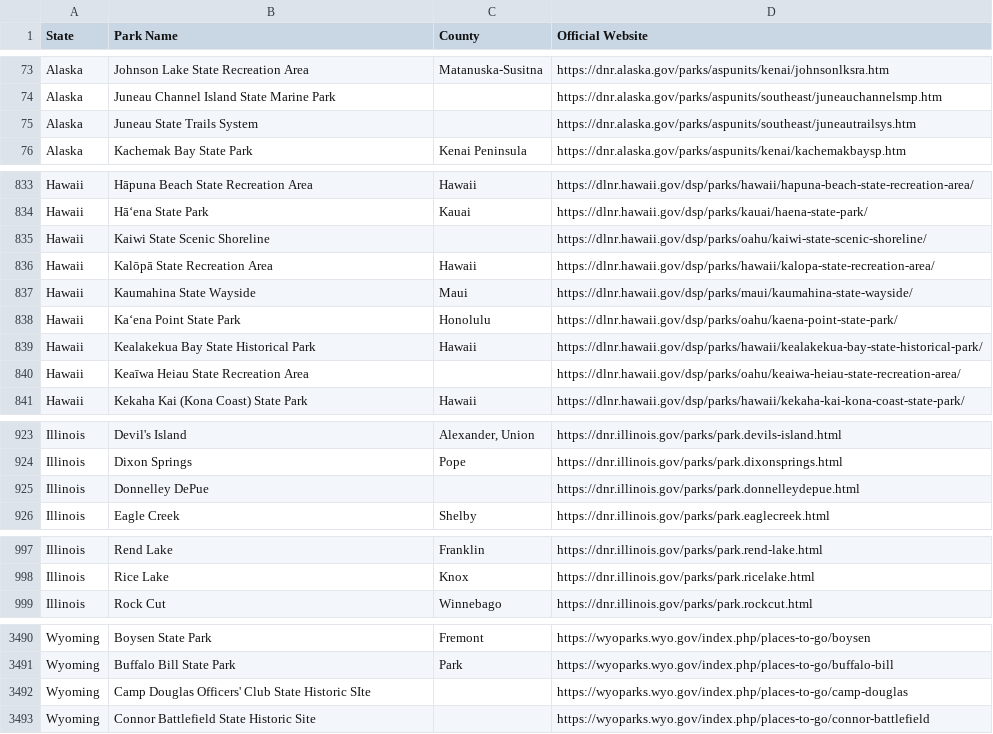
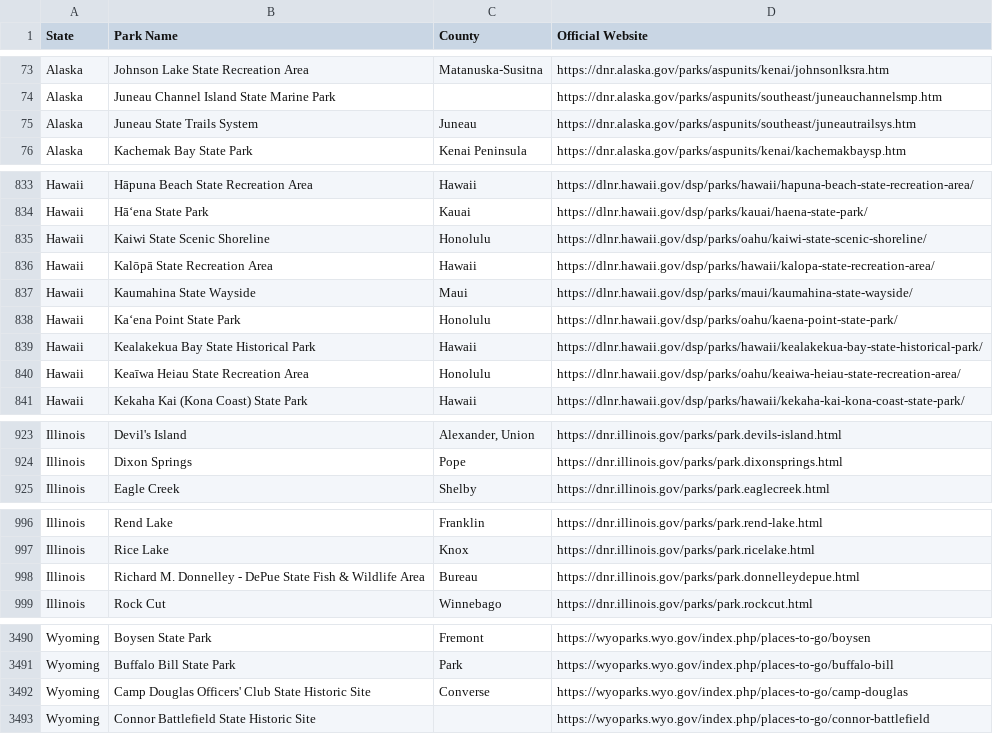
Before and after one commit to Tim-Army/State-Parks, a CSV file: parks.csv, drawn as a sheet; only a part is shown, gaps mark what is left out; the diff covers the shown part only.

```diff
--- a/parks.csv
+++ b/parks.csv
@@ -74,3 +74,3 @@ Alaska,Johnson Lake State Recreation Area,Matanuska-Susitna,https://dnr.alaska.g
 Alaska,Juneau Channel Island State Marine Park,,https://dnr.alaska.gov/parks/aspunits/southeast/juneauchannelsmp.htm
-Alaska,Juneau State Trails System,,https://dnr.alaska.gov/parks/aspunits/southeast/juneautrailsys.htm
+Alaska,Juneau State Trails System,Juneau,https://dnr.alaska.gov/parks/aspunits/southeast/juneautrailsys.htm
 Alaska,Kachemak Bay State Park,Kenai Peninsula,https://dnr.alaska.gov/parks/aspunits/kenai/kachemakbaysp.htm
@@ -834,3 +834,3 @@ Hawaii,Hāpuna Beach State Recreation Area,Hawaii,https://dlnr.hawaii.gov/dsp/pa
 Hawaii,Hāʻena State Park,Kauai,https://dlnr.hawaii.gov/dsp/parks/kauai/haena-state-park/
-Hawaii,Kaiwi State Scenic Shoreline,,https://dlnr.hawaii.gov/dsp/parks/oahu/kaiwi-state-scenic-shoreline/
+Hawaii,Kaiwi State Scenic Shoreline,Honolulu,https://dlnr.hawaii.gov/dsp/parks/oahu/kaiwi-state-scenic-shoreline/
 Hawaii,Kalōpā State Recreation Area,Hawaii,https://dlnr.hawaii.gov/dsp/parks/hawaii/kalopa-state-recreation-area/
@@ -839,3 +839,3 @@ Hawaii,Kaʻena Point State Park,Honolulu,https://dlnr.hawaii.gov/dsp/parks/oahu/
 Hawaii,Kealakekua Bay State Historical Park,Hawaii,https://dlnr.hawaii.gov/dsp/parks/hawaii/kealakekua-bay-state-historical-park/
-Hawaii,Keaīwa Heiau State Recreation Area,,https://dlnr.hawaii.gov/dsp/parks/oahu/keaiwa-heiau-state-recreation-area/
+Hawaii,Keaīwa Heiau State Recreation Area,Honolulu,https://dlnr.hawaii.gov/dsp/parks/oahu/keaiwa-heiau-state-recreation-area/
 Hawaii,Kekaha Kai (Kona Coast) State Park,Hawaii,https://dlnr.hawaii.gov/dsp/parks/hawaii/kekaha-kai-kona-coast-state-park/
@@ -924,3 +924,2 @@ Illinois,Devil's Island,"Alexander, Union",https://dnr.illinois.gov/parks/park.d
 Illinois,Dixon Springs,Pope,https://dnr.illinois.gov/parks/park.dixonsprings.html
-Illinois,Donnelley DePue,,https://dnr.illinois.gov/parks/park.donnelleydepue.html
 Illinois,Eagle Creek,Shelby,https://dnr.illinois.gov/parks/park.eaglecreek.html
@@ -998,2 +997,3 @@ Illinois,Rend Lake,Franklin,https://dnr.illinois.gov/parks/park.rend-lake.html
 Illinois,Rice Lake,Knox,https://dnr.illinois.gov/parks/park.ricelake.html
+Illinois,Richard M. Donnelley - DePue State Fish & Wildlife Area,Bureau,https://dnr.illinois.gov/parks/park.donnelleydepue.html
 Illinois,Rock Cut,Winnebago,https://dnr.illinois.gov/parks/park.rockcut.html
@@ -3491,3 +3491,3 @@ Wyoming,Boysen State Park,Fremont,https://wyoparks.wyo.gov/index.php/places-to-g
 Wyoming,Buffalo Bill State Park,Park,https://wyoparks.wyo.gov/index.php/places-to-go/buffalo-bill
-Wyoming,Camp Douglas Officers' Club State Historic SIte,,https://wyoparks.wyo.gov/index.php/places-to-go/camp-douglas
+Wyoming,Camp Douglas Officers' Club State Historic Site,Converse,https://wyoparks.wyo.gov/index.php/places-to-go/camp-douglas
 Wyoming,Connor Battlefield State Historic Site,,https://wyoparks.wyo.gov/index.php/places-to-go/connor-battlefield
```
Also changed, not shown: 5 edited cells elsewhere in this file, scrape/county-overrides.csv, scrape/out/Illinois.csv, 3 other files.
